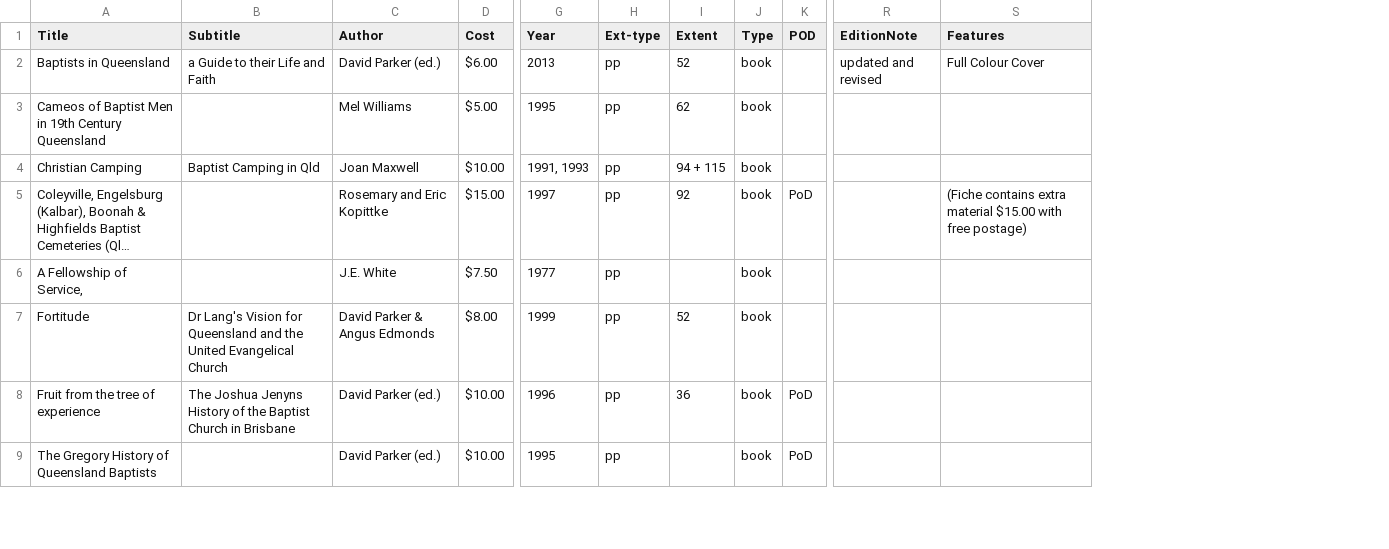
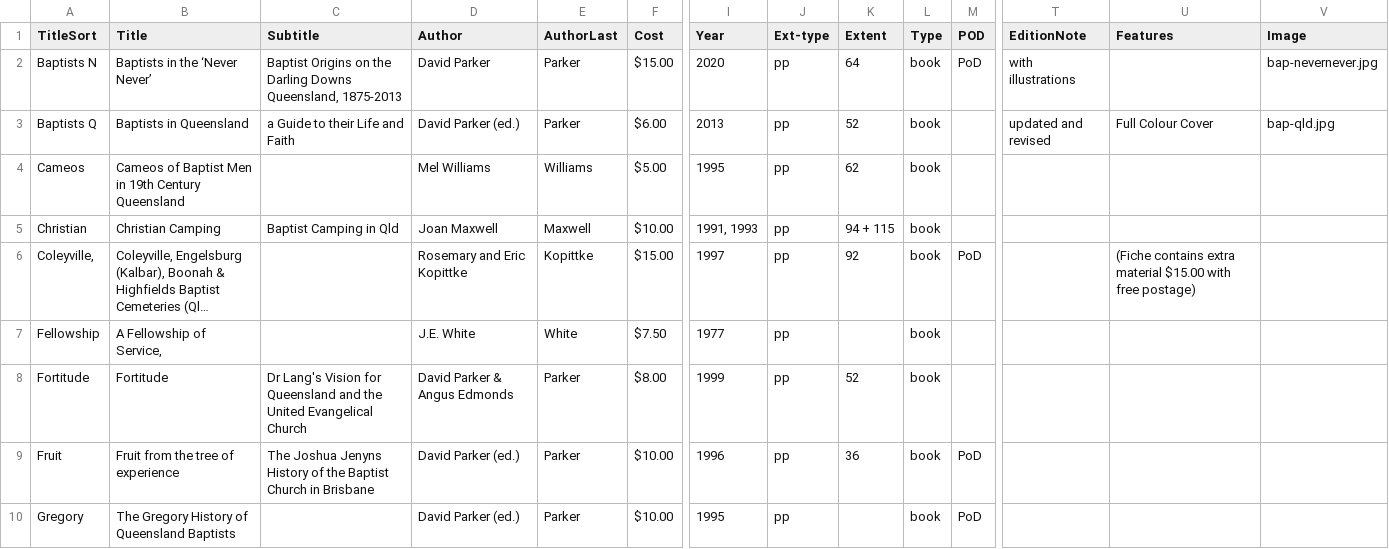
Before and after one commit to bhqweb/bhqweb.github.io, a TSV file: _data/Books.tsv, drawn as a sheet; only a part is shown, gaps mark what is left out; long unchanged cells end in …; addresses are those after the commit; rows hold the shown columns only; the diff names each change by its address in the sheet, - before the commit and + after, or states it on an @@ line.

Commit message:
Data updates

```diff
--- a/_data/Books.tsv
+++ b/_data/Books.tsv
+column A (TitleSort), rows 3-10: Baptists Q | Cameos | Christian | Coleyville, | Fellowship | Fortitude | Fruit | Gregory
+column E (AuthorLast), rows 3-10: Parker | Williams | Maxwell | Kopittke | White | Parker | Parker | Parker
+column V (Image), row 3: bap-qld.jpg
+row 2: Baptists N | Baptists in the ‘Never Never’ | Baptist Origins on the Darling Downs Queensland, 1875-2013 | David Parker | Parker | $15.00 | 2020 | pp | 64 | book | PoD | with illustrations |  | bap-nevernever.jpg
```
Also changed, not shown: _data/Authors.tsv, 14 other files.
